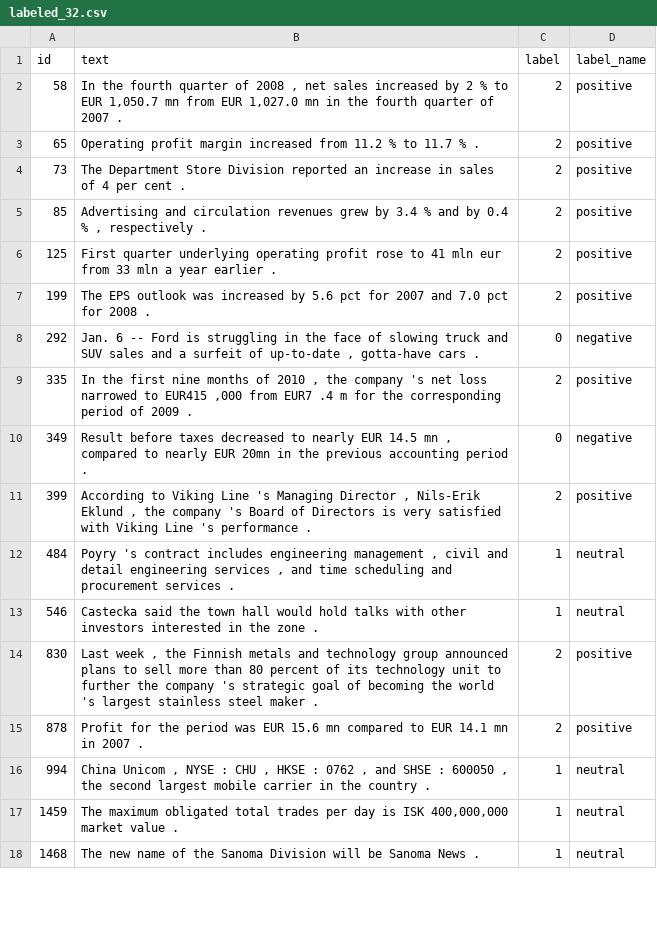
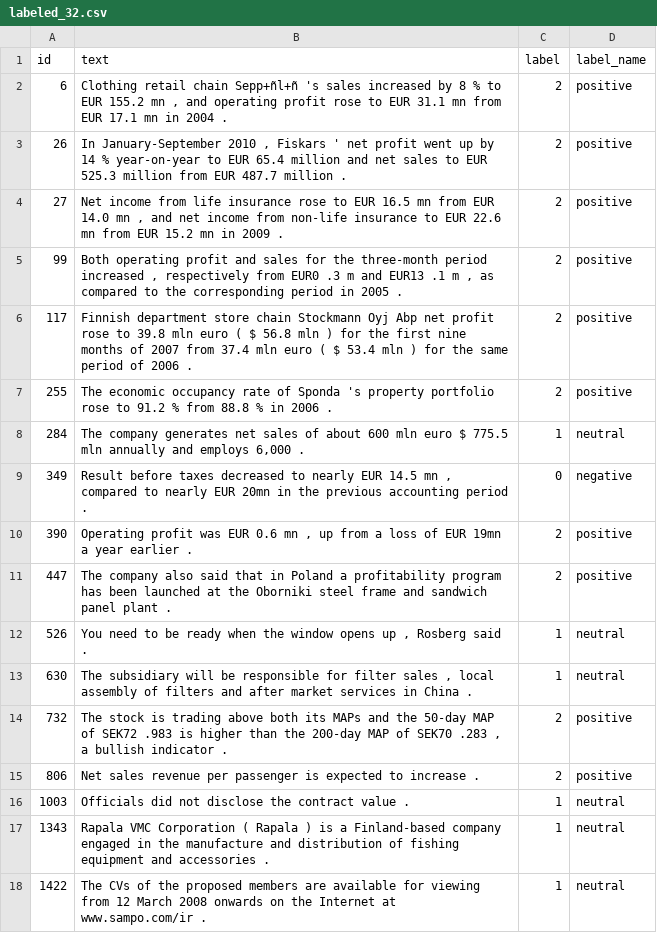
Before and after one commit to cherrylchico/advanced_nlp, a CSV file: data/labeled_32.csv, drawn as a sheet; only a part is shown; the diff covers the shown part only.

```diff
--- a/data/labeled_32.csv
+++ b/data/labeled_32.csv
@@ -1,18 +1,18 @@
 id,text,label,label_name
-58,"In the fourth quarter of 2008 , net sales increased by 2 % to EUR 1,050.7 mn from EUR 1,027.0 mn in the fourth quarter of 2007 .",2,positive
-65,Operating profit margin increased from 11.2 % to 11.7 % .,2,positive
-73,The Department Store Division reported an increase in sales of 4 per cent .,2,positive
-85,"Advertising and circulation revenues grew by 3.4 % and by 0.4 % , respectively .",2,positive
-125,First quarter underlying operating profit rose to 41 mln eur from 33 mln a year earlier .,2,positive
-199,The EPS outlook was increased by 5.6 pct for 2007 and 7.0 pct for 2008 .,2,positive
-292,"Jan. 6 -- Ford is struggling in the face of slowing truck and SUV sales and a surfeit of up-to-date , gotta-have cars .",0,negative
-335,"In the first nine months of 2010 , the company 's net loss narrowed to EUR415 ,000 from EUR7 .4 m for the corresponding period of 2009 .",2,positive
+6,"Clothing retail chain Sepp+ñl+ñ 's sales increased by 8 % to EUR 155.2 mn , and operating profit rose to EUR 31.1 mn from EUR 17.1 mn in 2004 .",2,positive
+26,"In January-September 2010 , Fiskars ' net profit went up by 14 % year-on-year to EUR 65.4 million and net sales to EUR 525.3 million from EUR 487.7 million .",2,positive
+27,"Net income from life insurance rose to EUR 16.5 mn from EUR 14.0 mn , and net income from non-life insurance to EUR 22.6 mn from EUR 15.2 mn in 2009 .",2,positive
+99,"Both operating profit and sales for the three-month period increased , respectively from EUR0 .3 m and EUR13 .1 m , as compared to the corresponding period in 2005 .",2,positive
+117,Finnish department store chain Stockmann Oyj Abp net profit rose to 39.8 mln euro ( $ 56.8 mln ) for the first nine months of 2007 from 37.4 mln euro ( $ 53.4 mln ) for the same period of 2006 .,2,positive
+255,The economic occupancy rate of Sponda 's property portfolio rose to 91.2 % from 88.8 % in 2006 .,2,positive
+284,"The company generates net sales of about 600 mln euro $ 775.5 mln annually and employs 6,000 .",1,neutral
 349,"Result before taxes decreased to nearly EUR 14.5 mn , compared to nearly EUR 20mn in the previous accounting period .",0,negative
-399,"According to Viking Line 's Managing Director , Nils-Erik Eklund , the company 's Board of Directors is very satisfied with Viking Line 's performance .",2,positive
-484,"Poyry 's contract includes engineering management , civil and detail engineering services , and time scheduling and procurement services .",1,neutral
-546,Castecka said the town hall would hold talks with other investors interested in the zone .,1,neutral
-830,"Last week , the Finnish metals and technology group announced plans to sell more than 80 percent of its technology unit to further the company 's strategic goal of becoming the world 's largest stainless steel maker .",2,positive
-878,Profit for the period was EUR 15.6 mn compared to EUR 14.1 mn in 2007 .,2,positive
-994,"China Unicom , NYSE : CHU , HKSE : 0762 , and SHSE : 600050 , the second largest mobile carrier in the country .",1,neutral
-1459,"The maximum obligated total trades per day is ISK 400,000,000 market value .",1,neutral
-1468,The new name of the Sanoma Division will be Sanoma News .,1,neutral
+390,"Operating profit was EUR 0.6 mn , up from a loss of EUR 19mn a year earlier .",2,positive
+447,The company also said that in Poland a profitability program has been launched at the Oborniki steel frame and sandwich panel plant .,2,positive
+526,"You need to be ready when the window opens up , Rosberg said .",1,neutral
+630,"The subsidiary will be responsible for filter sales , local assembly of filters and after market services in China .",1,neutral
+732,"The stock is trading above both its MAPs and the 50-day MAP of SEK72 .983 is higher than the 200-day MAP of SEK70 .283 , a bullish indicator .",2,positive
+806,Net sales revenue per passenger is expected to increase .,2,positive
+1003,Officials did not disclose the contract value .,1,neutral
+1343,Rapala VMC Corporation ( Rapala ) is a Finland-based company engaged in the manufacture and distribution of fishing equipment and accessories .,1,neutral
+1422,The CVs of the proposed members are available for viewing from 12 March 2008 onwards on the Internet at www.sampo.com/ir .,1,neutral
```
Also changed, not shown: 3 added rows, 3 removed rows and 24 edited cells elsewhere in this file, data/augmented_32.csv, data/llm_generated.csv, 3 other files.
